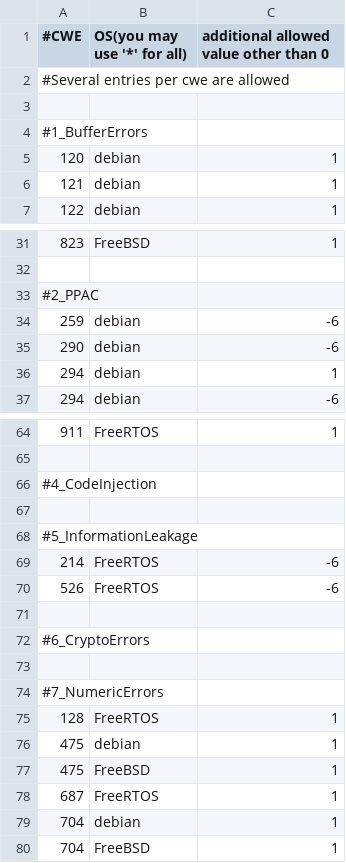
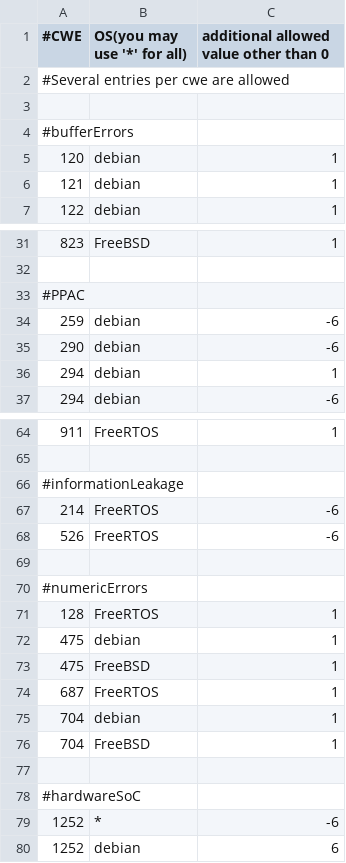
Before and after one commit to GaloisInc/BESSPIN-Tool-Suite, a CSV file: fett/cwesEvaluation/utils/validScoresGFE.csv, drawn as a sheet; only a part is shown, gaps mark what is left out; the diff covers the shown part only.

Commit message:
clean validScoresGFE + add 1252 exceptions

```diff
--- a/fett/cwesEvaluation/utils/validScoresGFE.csv
+++ b/fett/cwesEvaluation/utils/validScoresGFE.csv
@@ -3,3 +3,3 @@
 
-#1_BufferErrors
+#bufferErrors
 120,debian,1
@@ -32,3 +32,3 @@
 
-#2_PPAC
+#PPAC
 259,debian,-6
@@ -65,5 +65,3 @@
 
-#4_CodeInjection
-
-#5_InformationLeakage
+#informationLeakage
 214,FreeRTOS,-6
@@ -71,5 +69,3 @@
 
-#6_CryptoErrors
-
-#7_NumericErrors
+#numericErrors
 128,FreeRTOS,1
@@ -80 +76,5 @@
 704,FreeBSD,1
+
+#hardwareSoC
+1252,*,-6
+1252,debian,6
```
Also changed, not shown: 1 edited cell elsewhere in this file.
